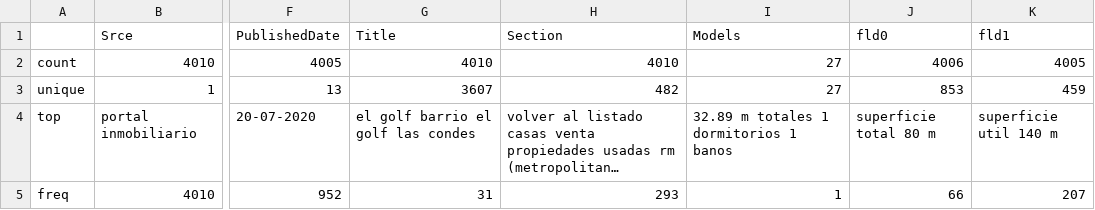
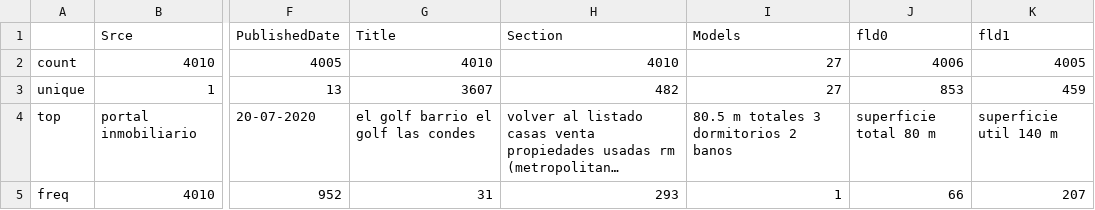
Before and after one commit to Brownbull/housemodel, a CSV file: stats/ETL/20200721/ETL_00_COLLECT/portal inmobiliario/describe.csv, drawn as a sheet; only a part is shown, gaps mark what is left out; long unchanged cells end in …; the diff names each change by its address in the sheet, - before the commit and + after, or states it on an @@ line.

```diff
--- a/stats/ETL/20200721/ETL_00_COLLECT/portal inmobiliario/describe.csv
+++ b/stats/ETL/20200721/ETL_00_COLLECT/portal inmobiliario/describe.csv
-I4 (Models): 32.89 m totales 1 dormitorios 1 banos
+I4 (Models): 80.5 m totales 3 dormitorios 2 banos
```
Also changed, not shown: stats/ETL/20200718/ETL_00_COLLECT/portal inmobiliario/describe.csv, 50 other files.
